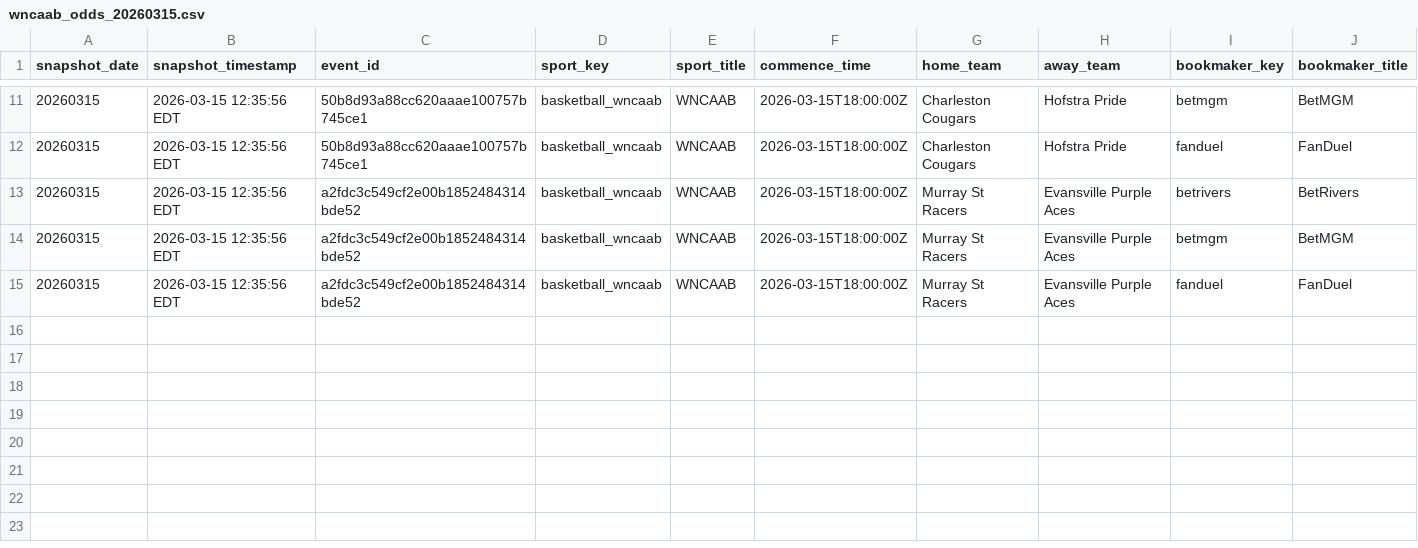
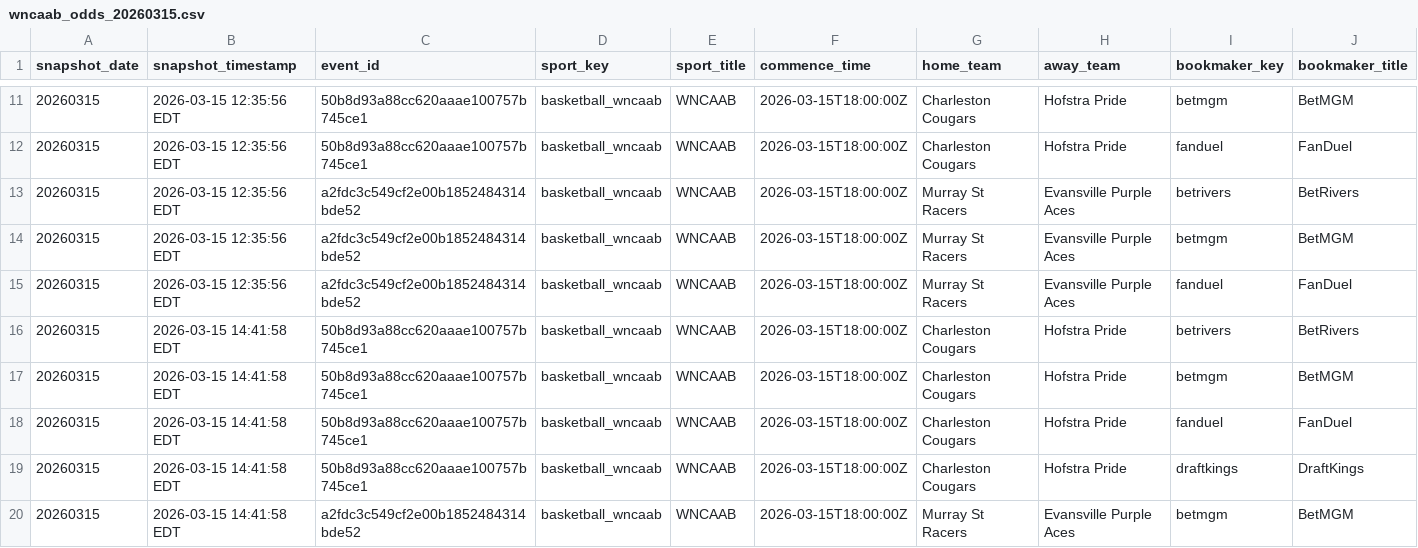
Before and after one commit to r-lars/nicar26-github-actions, a CSV file: data/wncaab_odds_20260315.csv, drawn as a sheet; only a part is shown, gaps mark what is left out; rows hold the shown columns only; the diff names each change by its address in the sheet, - before the commit and + after, or states it on an @@ line.

```diff
--- a/data/wncaab_odds_20260315.csv
+++ b/data/wncaab_odds_20260315.csv
+row 16: 20260315 | 2026-03-15 14:41:58 EDT | 50b8d93a88cc620aaae100757b745ce1 | basketball_wncaab | WNCAAB | 2026-03-15T18:00:00Z | Charleston Cougars | Hofstra Pride | betrivers | BetRivers
+row 17: 20260315 | 2026-03-15 14:41:58 EDT | 50b8d93a88cc620aaae100757b745ce1 | basketball_wncaab | WNCAAB | 2026-03-15T18:00:00Z | Charleston Cougars | Hofstra Pride | betmgm | BetMGM
+row 18: 20260315 | 2026-03-15 14:41:58 EDT | 50b8d93a88cc620aaae100757b745ce1 | basketball_wncaab | WNCAAB | 2026-03-15T18:00:00Z | Charleston Cougars | Hofstra Pride | fanduel | FanDuel
+row 19: 20260315 | 2026-03-15 14:41:58 EDT | 50b8d93a88cc620aaae100757b745ce1 | basketball_wncaab | WNCAAB | 2026-03-15T18:00:00Z | Charleston Cougars | Hofstra Pride | draftkings | DraftKings
+row 20: 20260315 | 2026-03-15 14:41:58 EDT | a2fdc3c549cf2e00b1852484314bde52 | basketball_wncaab | WNCAAB | 2026-03-15T18:00:00Z | Murray St Racers | Evansville Purple Aces | betmgm | BetMGM
```
Also changed, not shown: 1 other file.
